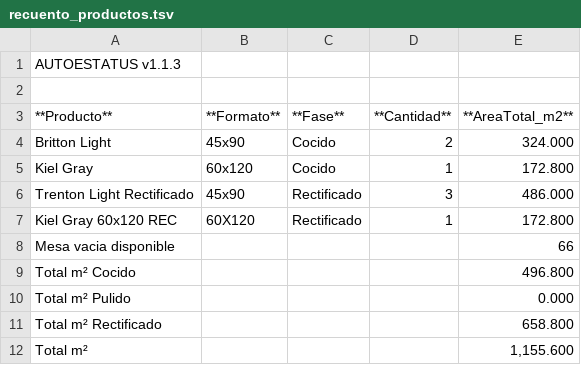
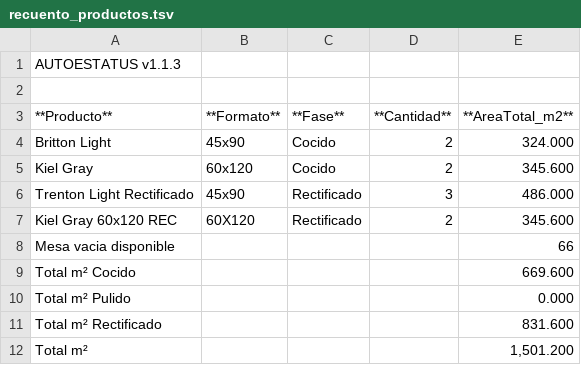
Before and after one commit to Dienicx/AUTOESTATUS, a TSV file: docs/recuento_productos.tsv, drawn as a sheet.

Commit message:
AUTOESTATUS update 2026-04-22 19:51:02

```diff
--- a/docs/recuento_productos.tsv
+++ b/docs/recuento_productos.tsv
@@ -4,9 +4,9 @@
 Britton Light	45x90	Cocido	2	324.000
-Kiel Gray	60x120	Cocido	1	172.800
+Kiel Gray	60x120	Cocido	2	345.600
 Trenton Light Rectificado	45x90	Rectificado	3	486.000
-Kiel Gray 60x120 REC	60X120	Rectificado	1	172.800
+Kiel Gray 60x120 REC	60X120	Rectificado	2	345.600
 Mesa vacia disponible				66
-Total m² Cocido				496.800
+Total m² Cocido				669.600
 Total m² Pulido				0.000
-Total m² Rectificado				658.800
-Total m²				1,155.600
+Total m² Rectificado				831.600
+Total m²				1,501.200
```
